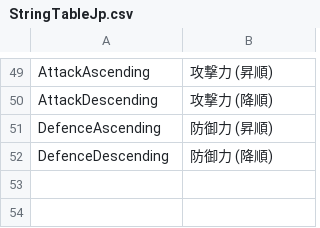
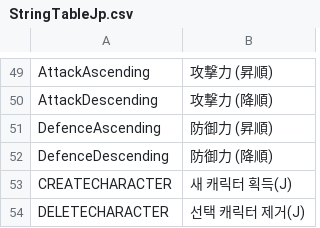
Before and after one commit to Devel-Rocket-ClassRoom/unity-file-ui-study-N0WST4NDUP, a CSV file: Assets/Resources/DataTables/StringTableJp.csv, drawn as a sheet; only a part is shown, gaps mark what is left out; the diff names each change by its address in the sheet, - before the commit and + after, or states it on an @@ line.

```diff
--- a/Assets/Resources/DataTables/StringTableJp.csv
+++ b/Assets/Resources/DataTables/StringTableJp.csv
+row 53: CREATECHARACTER | 새 캐릭터 획득(J)
+row 54: DELETECHARACTER | 선택 캐릭터 제거(J)
```
Also changed, not shown: Assets/Resources/DataTables/StringTableEn.csv, Assets/Resources/DataTables/StringTableKr.csv, 20 other files.
